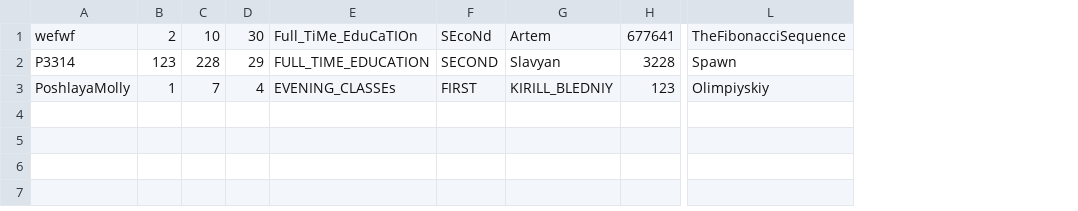
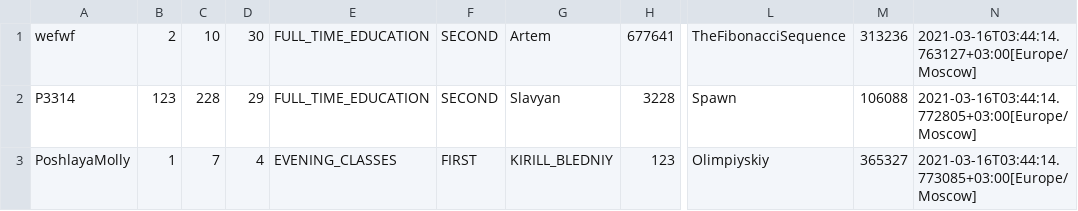
Before and after one commit to kkkooolllyyyaaa/Laba5, a CSV file: src/Tsypk/files/InputFile.csv, drawn as a sheet; only a part is shown, gaps mark what is left out; the diff names each change by its address in the sheet, - before the commit and + after, or states it on an @@ line.

```diff
--- a/src/Tsypk/files/InputFile.csv
+++ b/src/Tsypk/files/InputFile.csv
+column M, rows 1-3: 313236 | 106088 | 365327
+column N, rows 1-3: 2021-03-16T03:44:14.763127+03:00[Europe/Moscow] | 2021-03-16T03:44:14.772805+03:00[Europe/Moscow] | 2021-03-16T03:44:14.773085+03:00[Europe/Moscow]
-E1: Full_TiMe_EduCaTIOn
+E1: FULL_TIME_EDUCATION
-F1: SEcoNd
+F1: SECOND
-E3: EVENING_CLASSEs
+E3: EVENING_CLASSES
```
Also changed, not shown: src/Tsypk/files/OutputFile.csv, 10 other files.
